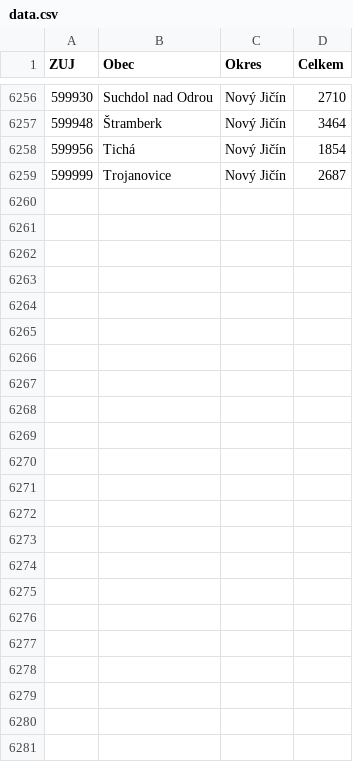
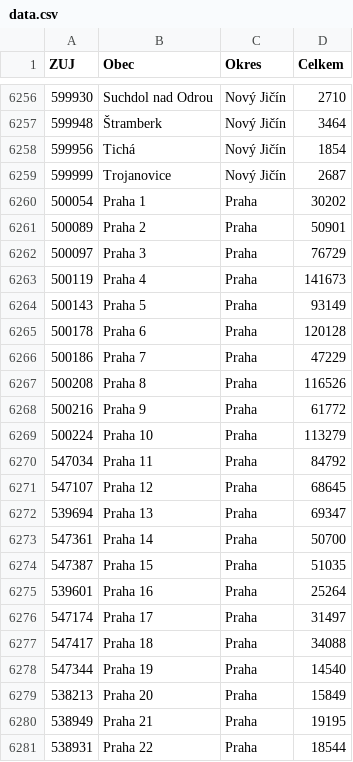
Before and after one commit to DataRozhlas/covid-obce-mapa, a CSV file: tools/data.csv, drawn as a sheet; only a part is shown, gaps mark what is left out.

```diff
--- a/tools/data.csv
+++ b/tools/data.csv
@@ -6259 +6259,23 @@ ZUJ,Obec,Okres,Celkem
 599999,Trojanovice,Nový Jičín,2687
+500054,Praha 1,Praha,30202
+500089,Praha 2,Praha,50901
+500097,Praha 3,Praha,76729
+500119,Praha 4,Praha,141673
+500143,Praha 5,Praha,93149
+500178,Praha 6,Praha,120128
+500186,Praha 7,Praha,47229
+500208,Praha 8,Praha,116526
+500216,Praha 9,Praha,61772
+500224,Praha 10,Praha,113279
+547034,Praha 11,Praha,84792
+547107,Praha 12,Praha,68645
+539694,Praha 13,Praha,69347
+547361,Praha 14,Praha,50700
+547387,Praha 15,Praha,51035
+539601,Praha 16,Praha,25264
+547174,Praha 17,Praha,31497
+547417,Praha 18,Praha,34088
+547344,Praha 19,Praha,14540
+538213,Praha 20,Praha,15849
+538949,Praha 21,Praha,19195
+538931,Praha 22,Praha,18544
```
Also changed, not shown: 3 other files.
